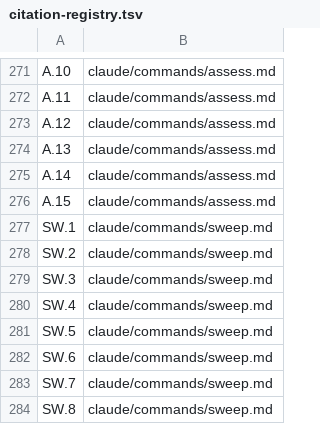
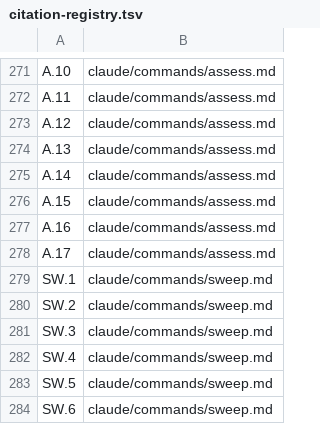
Before and after one commit to Towheads/temperloop, a TSV file: workflows/scripts/config/citation-registry.tsv, drawn as a sheet; only a part is shown, gaps mark what is left out; the shorter side is filled out with more unchanged rows; the diff names each change by its address in the sheet, - before the commit and + after, or states it on an @@ line.

```diff
--- a/workflows/scripts/config/citation-registry.tsv
+++ b/workflows/scripts/config/citation-registry.tsv
+row 277: A.16 | claude/commands/assess.md
+row 278: A.17 | claude/commands/assess.md
```
Also changed, not shown: 2 other files.
